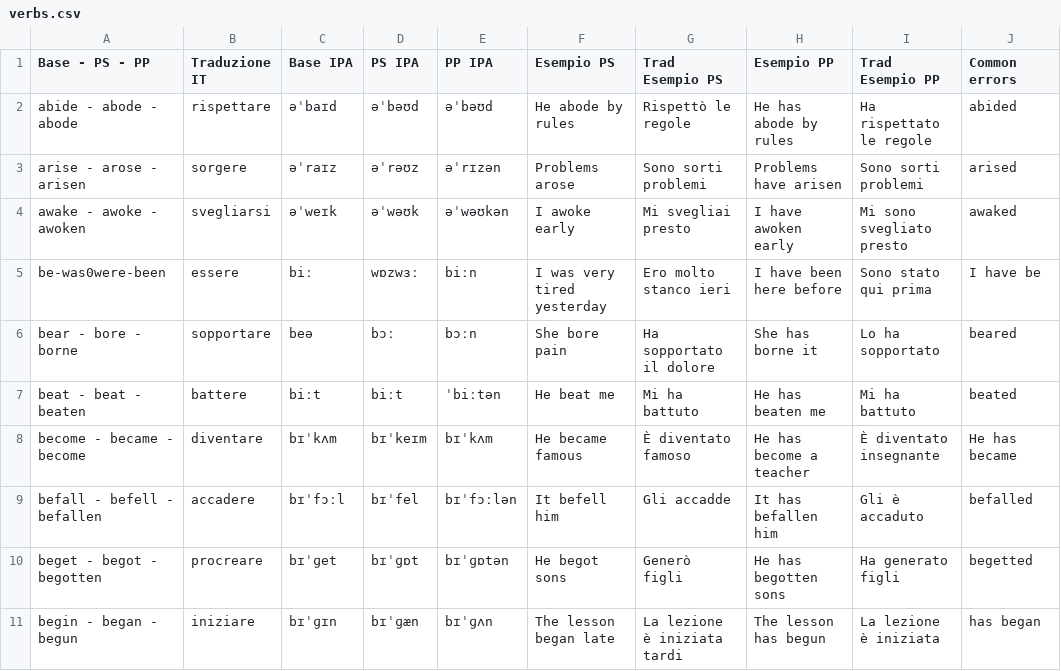
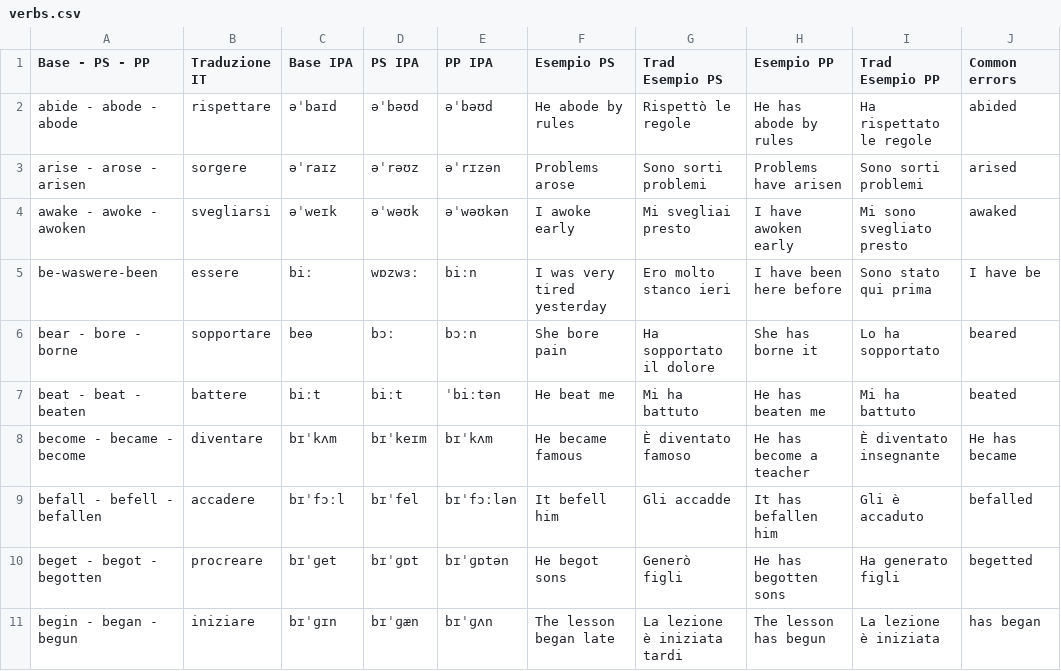
Before and after one commit to GSPLMN/app-verbi-irregolari150, a CSV file: verbs.csv, drawn as a sheet; only a part is shown; the diff names each change by its address in the sheet, - before the commit and + after, or states it on an @@ line.

Commit message:
Update verbs.csv

```diff
--- a/verbs.csv
+++ b/verbs.csv
-A5 (Base - PS - PP): be-was0were-been
+A5 (Base - PS - PP): be-waswere-been
```
